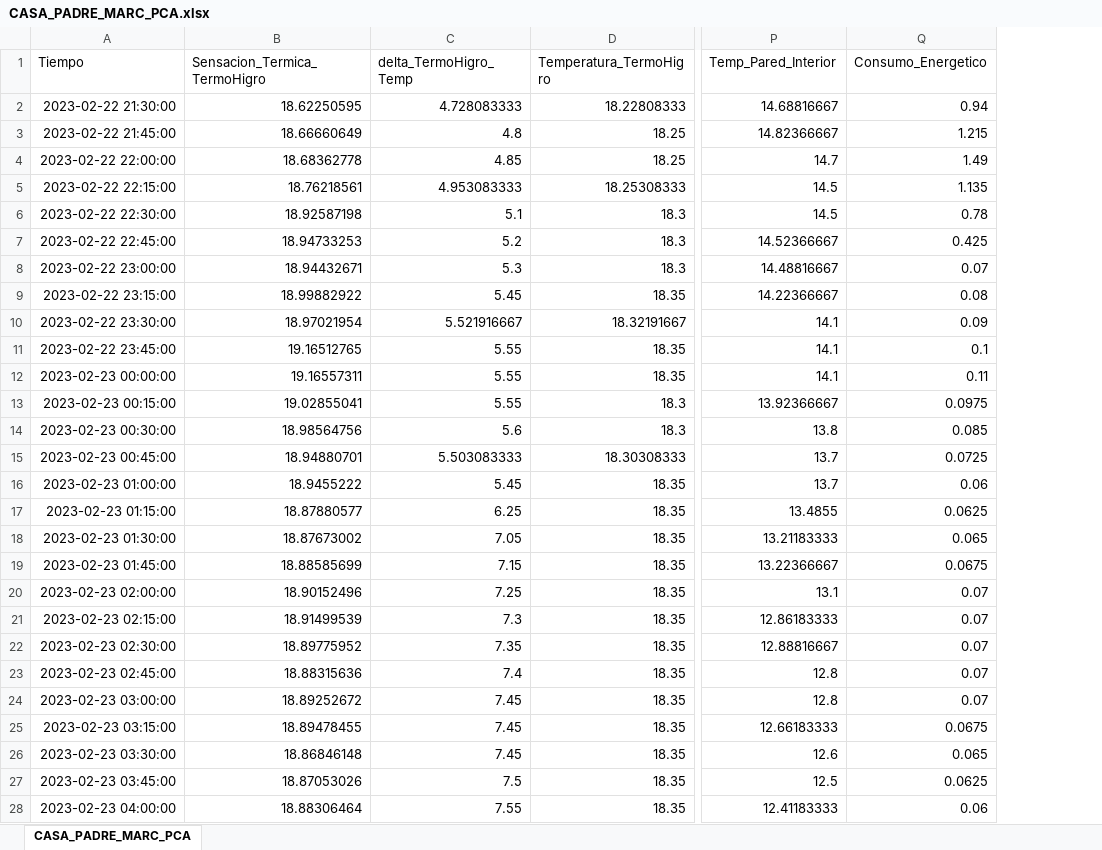
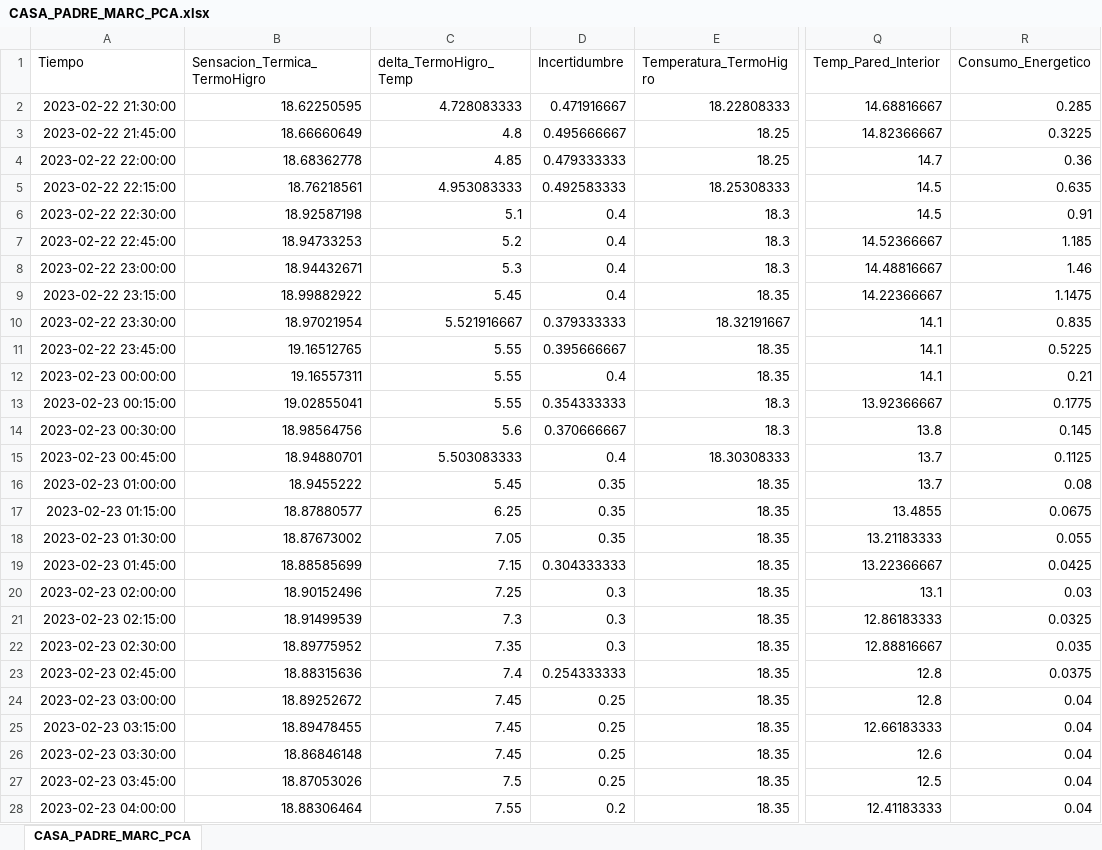
Before and after one commit to JdyxZ/PCA-Analysis, an Excel workbook: CASA_PADRE_MARC_PCA.xlsx, sheet CASA_PADRE_MARC_PCA, drawn as a sheet; only a part is shown, gaps mark what is left out; values as stored, in another font and other column widths than the file's, no borders; addresses are those after the commit; the diff covers the shown part only; the diff names each change by its address in the sheet, - before the commit and + after, or states it on an @@ line.

```diff
--- a/CASA_PADRE_MARC_PCA.xlsx (sheet CASA_PADRE_MARC_PCA)
+++ b/CASA_PADRE_MARC_PCA.xlsx (sheet CASA_PADRE_MARC_PCA)
+column D (Incertidumbre), rows 2-28: 0.471916667 | 0.495666667 | 0.479333333 | 0.492583333 | 0.4 | 0.4 | 0.4 | 0.4 | 0.379333333 | 0.395666667 | 0.4 | 0.354333333 | 0.370666667 | 0.4 | 0.35 | 0.35 | 0.35 | 0.304333333 | 0.3 | 0.3 | 0.3 | 0.254333333 | 0.25 | 0.25 | 0.25 | 0.25 | 0.2
-R2 (Consumo_Energetico): 0.94
+R2 (Consumo_Energetico): 0.285
-R3 (Consumo_Energetico): 1.215
+R3 (Consumo_Energetico): 0.3225
-R4 (Consumo_Energetico): 1.49
+R4 (Consumo_Energetico): 0.36
-R5 (Consumo_Energetico): 1.135
+R5 (Consumo_Energetico): 0.635
-R6 (Consumo_Energetico): 0.78
+R6 (Consumo_Energetico): 0.91
-R7 (Consumo_Energetico): 0.425
+R7 (Consumo_Energetico): 1.185
-R8 (Consumo_Energetico): 0.07
+R8 (Consumo_Energetico): 1.46
-R9 (Consumo_Energetico): 0.08
+R9 (Consumo_Energetico): 1.1475
-R10 (Consumo_Energetico): 0.09
+R10 (Consumo_Energetico): 0.835
-R11 (Consumo_Energetico): 0.1
+R11 (Consumo_Energetico): 0.5225
-R12 (Consumo_Energetico): 0.11
+R12 (Consumo_Energetico): 0.21
-R13 (Consumo_Energetico): 0.0975
+R13 (Consumo_Energetico): 0.1775
-R14 (Consumo_Energetico): 0.085
+R14 (Consumo_Energetico): 0.145
-R15 (Consumo_Energetico): 0.0725
+R15 (Consumo_Energetico): 0.1125
-R16 (Consumo_Energetico): 0.06
+R16 (Consumo_Energetico): 0.08
-R17 (Consumo_Energetico): 0.0625
+R17 (Consumo_Energetico): 0.0675
-R18 (Consumo_Energetico): 0.065
+R18 (Consumo_Energetico): 0.055
-R19 (Consumo_Energetico): 0.0675
+R19 (Consumo_Energetico): 0.0425
-R20 (Consumo_Energetico): 0.07
+R20 (Consumo_Energetico): 0.03
-R21 (Consumo_Energetico): 0.07
+R21 (Consumo_Energetico): 0.0325
-R22 (Consumo_Energetico): 0.07
+R22 (Consumo_Energetico): 0.035
-R23 (Consumo_Energetico): 0.07
+R23 (Consumo_Energetico): 0.0375
-R24 (Consumo_Energetico): 0.07
+R24 (Consumo_Energetico): 0.04
-R25 (Consumo_Energetico): 0.0675
+R25 (Consumo_Energetico): 0.04
-R26 (Consumo_Energetico): 0.065
+R26 (Consumo_Energetico): 0.04
-R27 (Consumo_Energetico): 0.0625
+R27 (Consumo_Energetico): 0.04
-R28 (Consumo_Energetico): 0.06
+R28 (Consumo_Energetico): 0.04
```
Also changed, not shown: 551 edited cells elsewhere in this sheet, CASA_MARC_PCA.xlsx, CASA_MARTA_PCA.xlsx, 12 other files.
